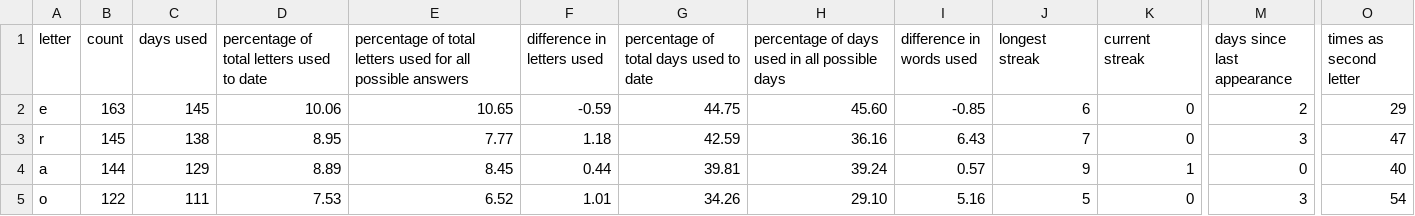
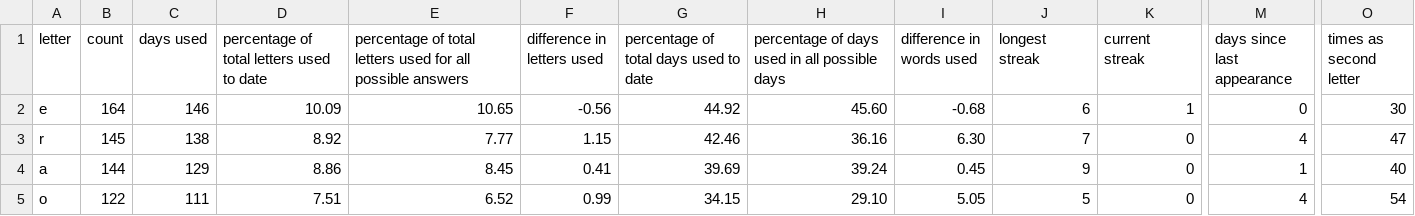
Before and after one commit to eagerterrier/previous-wordle-words, a CSV file: statistics.csv, drawn as a sheet; only a part is shown, gaps mark what is left out; the diff covers the shown part only; the diff names each change by its address in the sheet, - before the commit and + after, or states it on an @@ line.

```diff
--- a/statistics.csv
+++ b/statistics.csv
-B2 (count): 163
+B2 (count): 164
-C2 (days used): 145
+C2 (days used): 146
-D2: 10.06
+D2: 10.09
-F2 (difference in letters used): -0.59
+F2 (difference in letters used): -0.56
-G2: 44.75
+G2: 44.92
-I2 (difference in words used): -0.85
+I2 (difference in words used): -0.68
-K2 (current streak): 0
+K2 (current streak): 1
-M2 (days since last appearance): 2
+M2 (days since last appearance): 0
-O2 (times as second letter): 29
+O2 (times as second letter): 30
-D3: 8.95
+D3: 8.92
-F3 (difference in letters used): 1.18
+F3 (difference in letters used): 1.15
-G3: 42.59
+G3: 42.46
-I3 (difference in words used): 6.43
+I3 (difference in words used): 6.30
-M3 (days since last appearance): 3
+M3 (days since last appearance): 4
-D4: 8.89
+D4: 8.86
-F4 (difference in letters used): 0.44
+F4 (difference in letters used): 0.41
-G4: 39.81
+G4: 39.69
-I4 (difference in words used): 0.57
+I4 (difference in words used): 0.45
-K4 (current streak): 1
+K4 (current streak): 0
-M4 (days since last appearance): 0
+M4 (days since last appearance): 1
-D5: 7.53
+D5: 7.51
-F5 (difference in letters used): 1.01
+F5 (difference in letters used): 0.99
-G5: 34.26
+G5: 34.15
-I5 (difference in words used): 5.16
+I5 (difference in words used): 5.05
-M5 (days since last appearance): 3
+M5 (days since last appearance): 4
```
Also changed, not shown: 113 edited cells elsewhere in this file, racingchart.csv, 2 other files.
